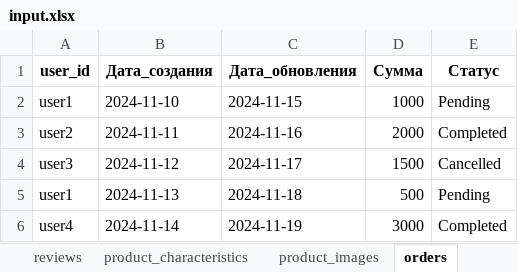
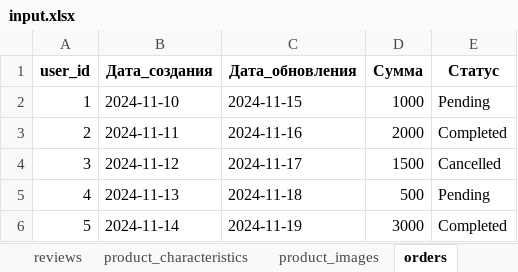
Before and after one commit to derterus/ASP-GAGA, an Excel workbook: Practic1_2024/wwwroot/downloads/input.xlsx, sheet orders, drawn as a sheet; values as stored, in another font and other column widths than the file's, no borders; the diff names each change by its address in the sheet, - before the commit and + after, or states it on an @@ line.

```diff
--- a/Practic1_2024/wwwroot/downloads/input.xlsx (sheet orders)
+++ b/Practic1_2024/wwwroot/downloads/input.xlsx (sheet orders)
-A2 (user_id): user1
+A2 (user_id): 1
-A3 (user_id): user2
+A3 (user_id): 2
-A4 (user_id): user3
+A4 (user_id): 3
-A5 (user_id): user1
+A5 (user_id): 4
-A6 (user_id): user4
+A6 (user_id): 5
```
Also changed, not shown: sheet product_characteristics, sheet product_images, 23 other files.
